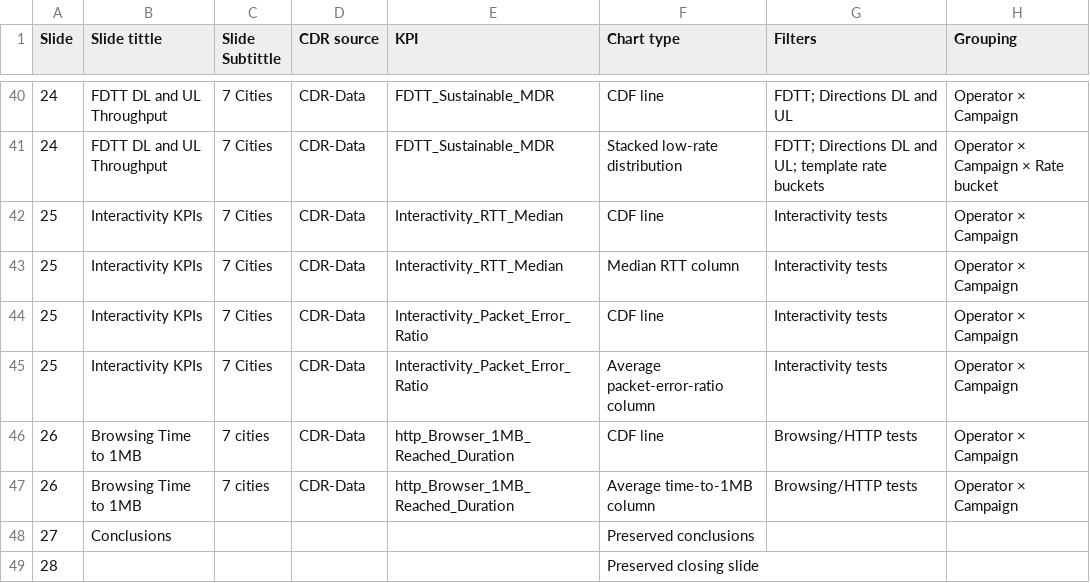
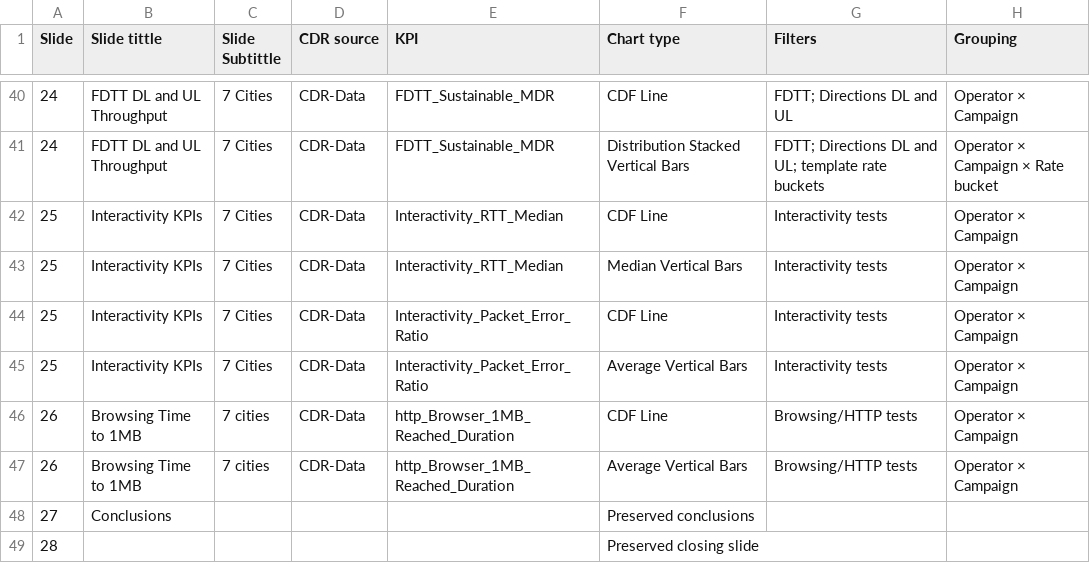
Before and after one commit to jaimetur/DashboardAnalytic, a CSV file: assets/ppt-slides-catalog/sa-slide-catalogue.csv, drawn as a sheet; only a part is shown, gaps mark what is left out; the diff covers the shown part only.

Commit message:
- Added Admin export/import for NSA and SA Slide Catalogue CSVs stored in `assets/ppt-slides-catalog/`; active catalogues drive report generation, refresh the related Help tables and retain slide titles, subtitles and matching master layouts. - Standardized validated, dataset-agnostic chart types around explicit geometry and aggregation: vertical/horizontal bars, CDF, scatter and tables. - Made catalogue filters, threshold/bucket settings and `×` grouping hierarchies executable, driving CDR selection, aggregation, axes, series, stacks and table layout.

```diff
--- a/assets/ppt-slides-catalog/sa-slide-catalogue.csv
+++ b/assets/ppt-slides-catalog/sa-slide-catalogue.csv
@@ -40,9 +40,9 @@ Slide,Slide tittle,Slide Subtittle,CDR source,KPI,Chart type,Filters,Grouping
-24,FDTT DL and UL Throughput,7 Cities,CDR-Data,FDTT_Sustainable_MDR,CDF line,FDTT; Directions DL and UL,Operator × Campaign
-24,FDTT DL and UL Throughput,7 Cities,CDR-Data,FDTT_Sustainable_MDR,Stacked low-rate distribution,FDTT; Directions DL and UL; template rate buckets,Operator × Campaign × Rate bucket
-25,Interactivity KPIs,7 Cities,CDR-Data,Interactivity_RTT_Median,CDF line,Interactivity tests,Operator × Campaign
-25,Interactivity KPIs,7 Cities,CDR-Data,Interactivity_RTT_Median,Median RTT column,Interactivity tests,Operator × Campaign
-25,Interactivity KPIs,7 Cities,CDR-Data,Interactivity_Packet_Error_Ratio,CDF line,Interactivity tests,Operator × Campaign
-25,Interactivity KPIs,7 Cities,CDR-Data,Interactivity_Packet_Error_Ratio,Average packet-error-ratio column,Interactivity tests,Operator × Campaign
-26,Browsing Time to 1MB,7 cities,CDR-Data,http_Browser_1MB_Reached_Duration,CDF line,Browsing/HTTP tests,Operator × Campaign
-26,Browsing Time to 1MB,7 cities,CDR-Data,http_Browser_1MB_Reached_Duration,Average time-to-1MB column,Browsing/HTTP tests,Operator × Campaign
+24,FDTT DL and UL Throughput,7 Cities,CDR-Data,FDTT_Sustainable_MDR,CDF Line,FDTT; Directions DL and UL,Operator × Campaign
+24,FDTT DL and UL Throughput,7 Cities,CDR-Data,FDTT_Sustainable_MDR,Distribution Stacked Vertical Bars,FDTT; Directions DL and UL; template rate buckets,Operator × Campaign × Rate bucket
+25,Interactivity KPIs,7 Cities,CDR-Data,Interactivity_RTT_Median,CDF Line,Interactivity tests,Operator × Campaign
+25,Interactivity KPIs,7 Cities,CDR-Data,Interactivity_RTT_Median,Median Vertical Bars,Interactivity tests,Operator × Campaign
+25,Interactivity KPIs,7 Cities,CDR-Data,Interactivity_Packet_Error_Ratio,CDF Line,Interactivity tests,Operator × Campaign
+25,Interactivity KPIs,7 Cities,CDR-Data,Interactivity_Packet_Error_Ratio,Average Vertical Bars,Interactivity tests,Operator × Campaign
+26,Browsing Time to 1MB,7 cities,CDR-Data,http_Browser_1MB_Reached_Duration,CDF Line,Browsing/HTTP tests,Operator × Campaign
+26,Browsing Time to 1MB,7 cities,CDR-Data,http_Browser_1MB_Reached_Duration,Average Vertical Bars,Browsing/HTTP tests,Operator × Campaign
 27,Conclusions,,,,Preserved conclusions,,
```
Also changed, not shown: 24 edited cells elsewhere in this file, assets/ppt-slides-catalog/nsa-slide-catalogue.csv, 5 other files.
